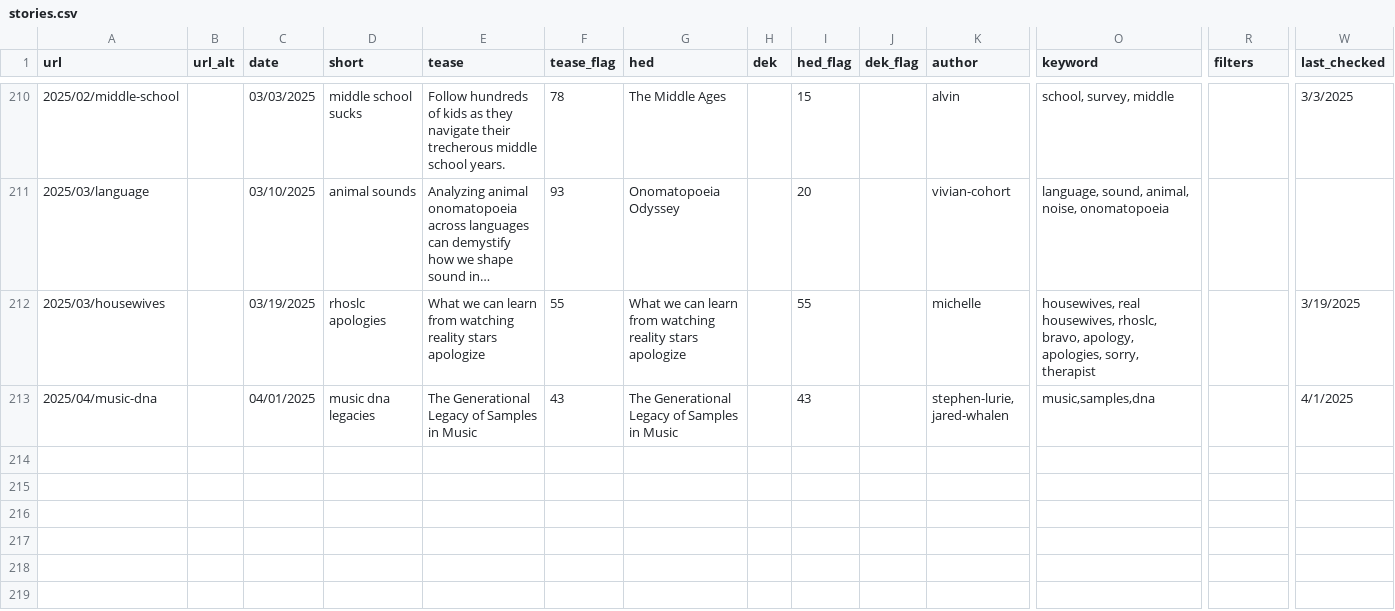
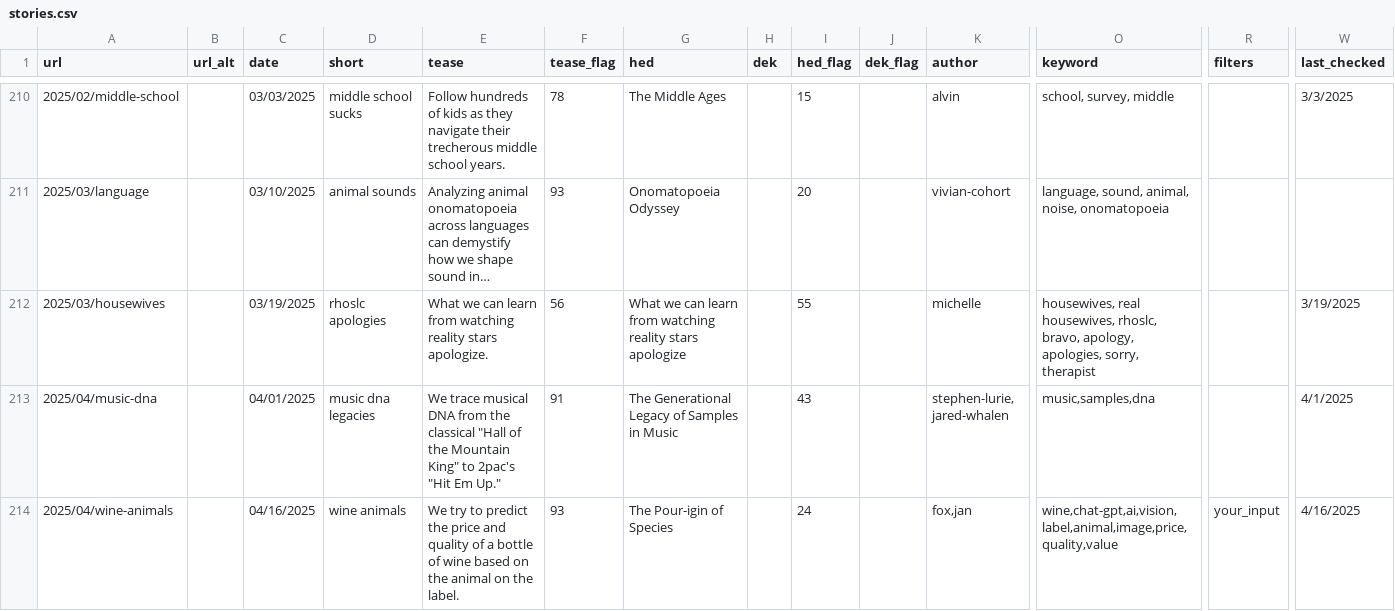
Before and after one commit to the-pudding/website, a CSV file: src/data/stories.csv, drawn as a sheet; only a part is shown, gaps mark what is left out; long unchanged cells end in …; rows hold the shown columns only; the diff names each change by its address in the sheet, - before the commit and + after, or states it on an @@ line.

Commit message:
set-up for wine, not published

```diff
--- a/src/data/stories.csv
+++ b/src/data/stories.csv
-E212 (tease): …reality stars apologize
+E212 (tease): …reality stars apologize.
-F212 (tease_flag): 55
+F212 (tease_flag): 56
-E213 (tease): The Generational Legacy of Samples in Music
+E213 (tease): We trace musical DNA from the classical "Hall of the Mountain King" to 2pac's "Hit Em Up."
-F213 (tease_flag): 43
+F213 (tease_flag): 91
+row 214: 2025/04/wine-animals |  | 04/16/2025 | wine animals | We try to predict the price and quality of a bottle of wine based on the animal on the label. | 93 | The Pour-igin of Species |  | 24 |  | fox,jan | wine,chat-gpt,ai,vision,label,animal,image,price,quality,value | your_input | 4/16/2025
```
Also changed, not shown: static/assets/data/search.csv, 5 other files.
